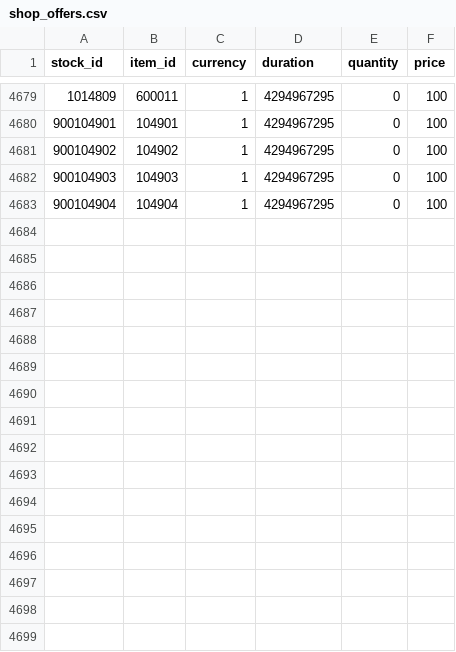
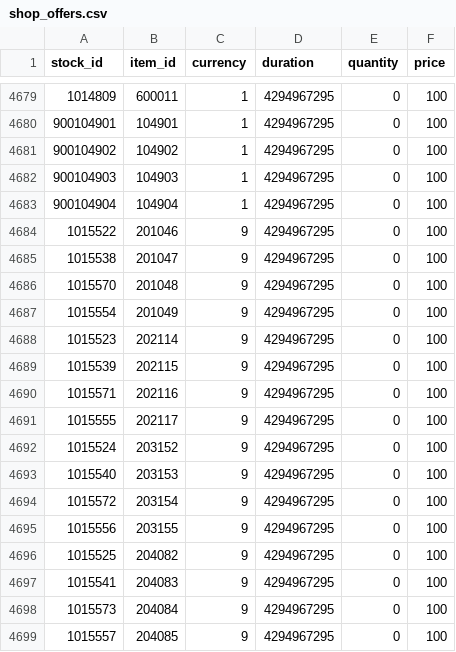
Before and after one commit to CCasusensa/BubbleFighter_KR1304_Server, a CSV file: data/shop/shop_offers.csv, drawn as a sheet; only a part is shown, gaps mark what is left out; the diff names each change by its address in the sheet, - before the commit and + after, or states it on an @@ line.

```diff
--- a/data/shop/shop_offers.csv
+++ b/data/shop/shop_offers.csv
+row 4684: 1015522 | 201046 | 9 | 4294967295 | 0 | 100
+row 4685: 1015538 | 201047 | 9 | 4294967295 | 0 | 100
+row 4686: 1015570 | 201048 | 9 | 4294967295 | 0 | 100
+row 4687: 1015554 | 201049 | 9 | 4294967295 | 0 | 100
+row 4688: 1015523 | 202114 | 9 | 4294967295 | 0 | 100
+row 4689: 1015539 | 202115 | 9 | 4294967295 | 0 | 100
+row 4690: 1015571 | 202116 | 9 | 4294967295 | 0 | 100
+row 4691: 1015555 | 202117 | 9 | 4294967295 | 0 | 100
+row 4692: 1015524 | 203152 | 9 | 4294967295 | 0 | 100
+row 4693: 1015540 | 203153 | 9 | 4294967295 | 0 | 100
+row 4694: 1015572 | 203154 | 9 | 4294967295 | 0 | 100
+row 4695: 1015556 | 203155 | 9 | 4294967295 | 0 | 100
+row 4696: 1015525 | 204082 | 9 | 4294967295 | 0 | 100
+row 4697: 1015541 | 204083 | 9 | 4294967295 | 0 | 100
+row 4698: 1015573 | 204084 | 9 | 4294967295 | 0 | 100
+row 4699: 1015557 | 204085 | 9 | 4294967295 | 0 | 100
```
Also changed, not shown: data/shop/shop_sets.csv, 2 other files.
